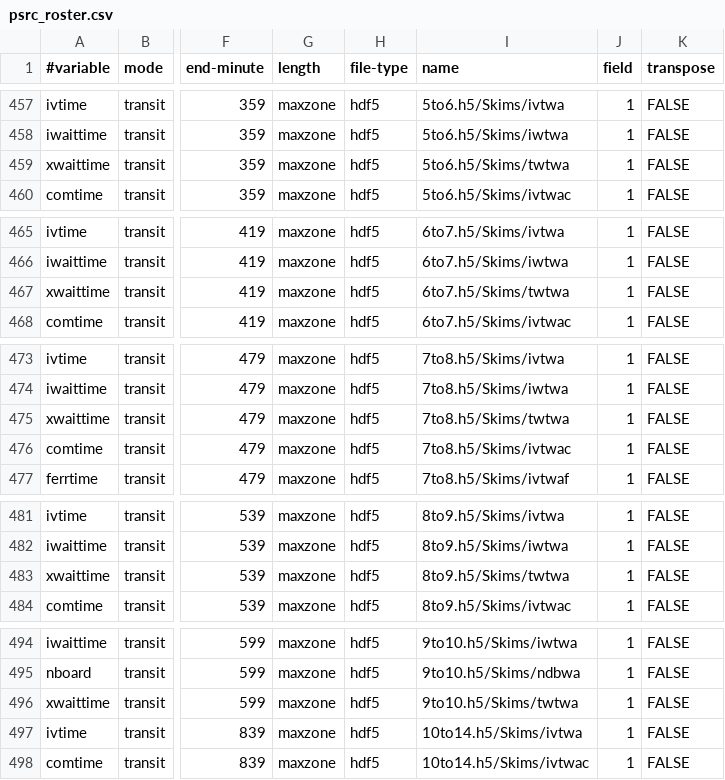
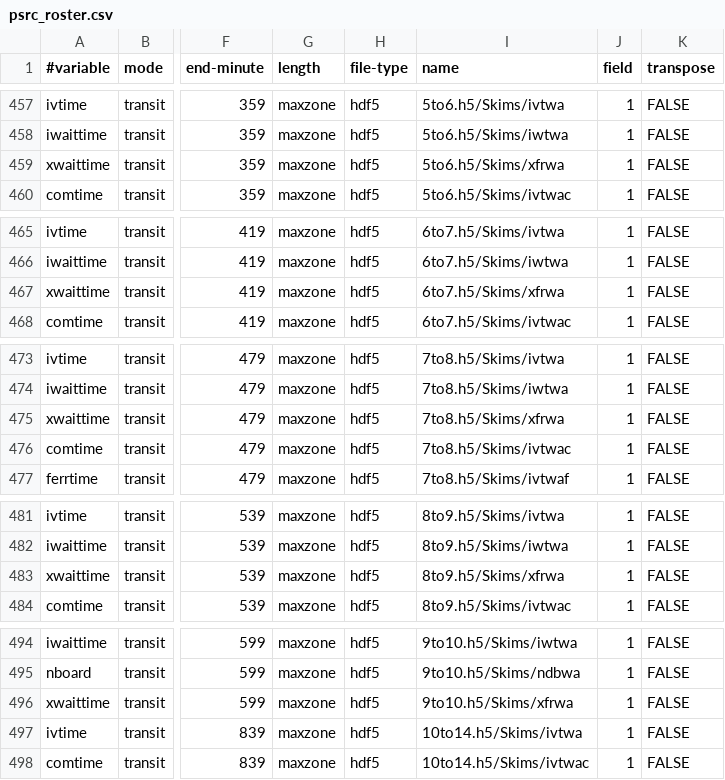
Before and after one commit to psrc/soundcast, a CSV file: inputs/psrc_roster.csv, drawn as a sheet; only a part is shown, gaps mark what is left out; the diff covers the shown part only; the diff names each change by its address in the sheet, - before the commit and + after, or states it on an @@ line.

Commit message:
Fixing Roster mistake. Updateing latest estimated/calibrated mode choice model coefficients.

```diff
--- a/inputs/psrc_roster.csv
+++ b/inputs/psrc_roster.csv
-I459 (name): 5to6.h5/Skims/twtwa
+I459 (name): 5to6.h5/Skims/xfrwa
-I467 (name): 6to7.h5/Skims/twtwa
+I467 (name): 6to7.h5/Skims/xfrwa
-I475 (name): 7to8.h5/Skims/twtwa
+I475 (name): 7to8.h5/Skims/xfrwa
-I483 (name): 8to9.h5/Skims/twtwa
+I483 (name): 8to9.h5/Skims/xfrwa
-I496 (name): 9to10.h5/Skims/twtwa
+I496 (name): 9to10.h5/Skims/xfrwa
```
Also changed, not shown: 17 edited cells elsewhere in this file, 3 other files.
